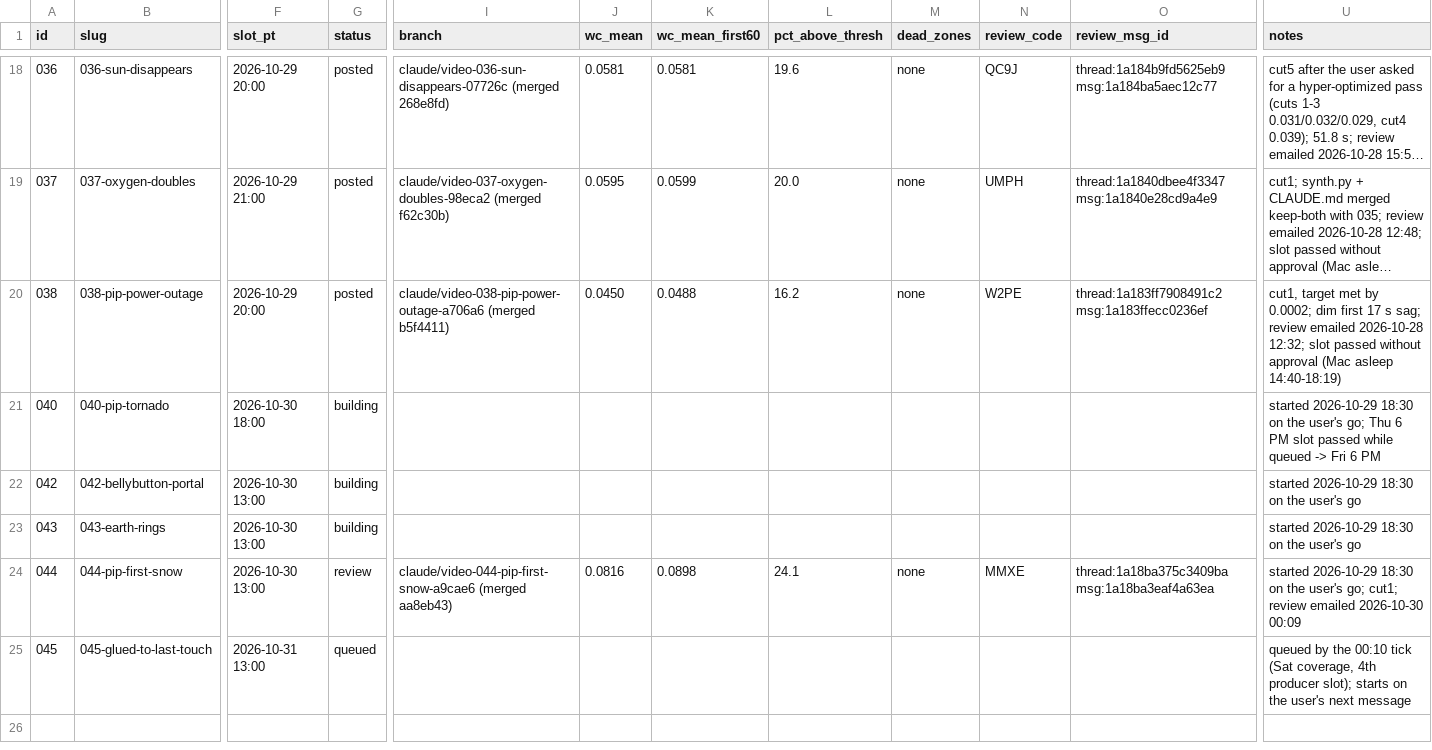
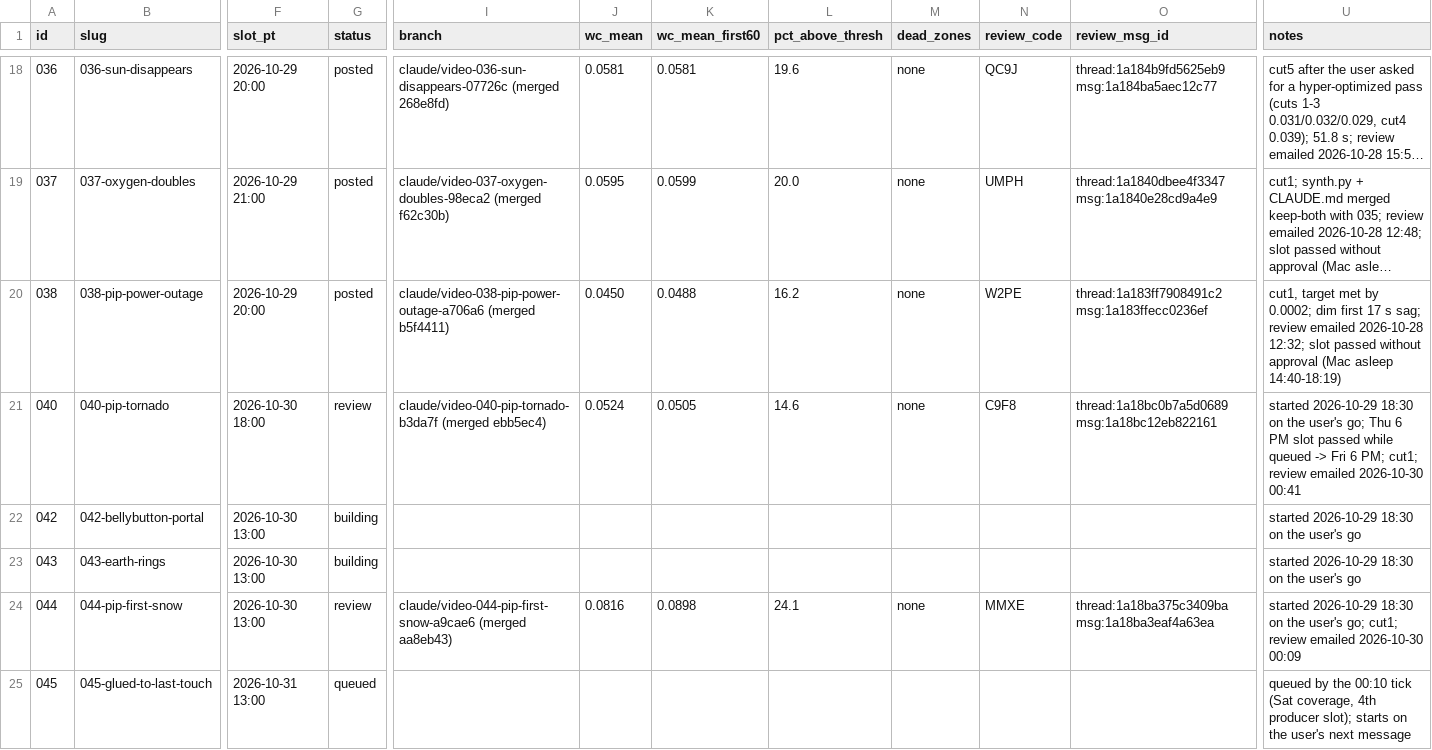
Before and after one commit to dylann4500/EDStudio, a CSV file: ops/ledger.csv, drawn as a sheet; only a part is shown, gaps mark what is left out; long unchanged cells end in …; the diff names each change by its address in the sheet, - before the commit and + after, or states it on an @@ line.

```diff
--- a/ops/ledger.csv
+++ b/ops/ledger.csv
-G21 (status): building
+G21 (status): review
-I21 (branch): (empty)
+I21 (branch): claude/video-040-pip-tornado-b3da7f (merged ebb5ec4)
-J21 (wc_mean): (empty)
+J21 (wc_mean): 0.0524
-K21 (wc_mean_first60): (empty)
+K21 (wc_mean_first60): 0.0505
-L21 (pct_above_thresh): (empty)
+L21 (pct_above_thresh): 14.6
-M21 (dead_zones): (empty)
+M21 (dead_zones): none
-N21 (review_code): (empty)
+N21 (review_code): C9F8
-O21 (review_msg_id): (empty)
+O21 (review_msg_id): thread:1a18bc0b7a5d0689 msg:1a18bc12eb822161
-U21 (notes): …Fri 6 PM
+U21 (notes): …Fri 6 PM; cut1; review emailed 2026-10-30 00:41
```
Also changed, not shown: 1 other file.
